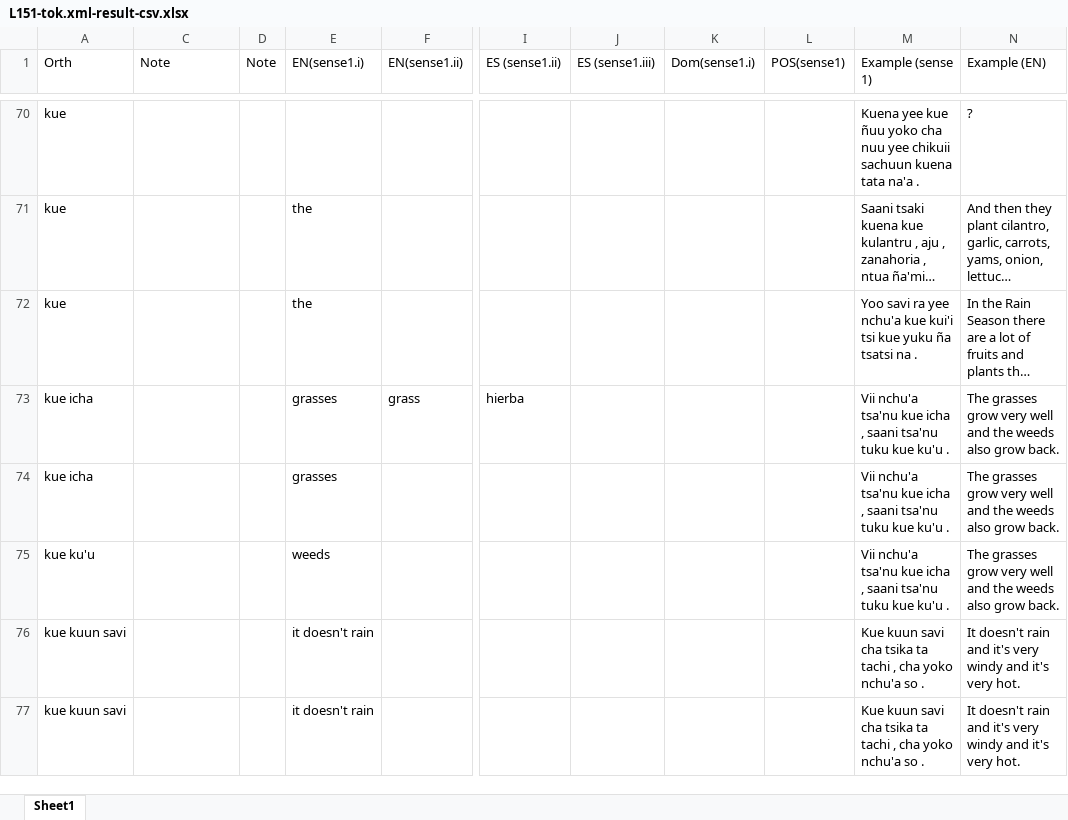
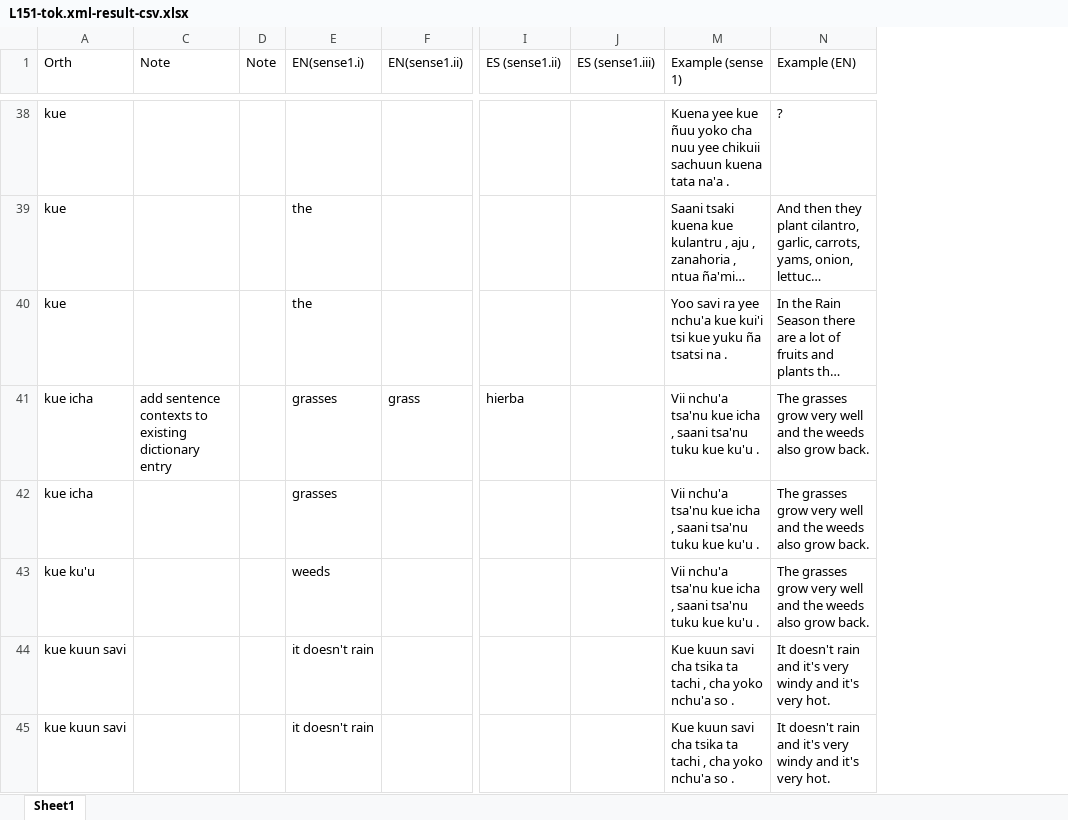
Before and after one commit to iljackb/Mixtepec_Mixtec, an Excel workbook: exports/L151-tok.xml-result-csv.xlsx, sheet Sheet1, drawn as a sheet; only a part is shown, gaps mark what is left out; long unchanged cells end in …; values as stored, in another font and other column widths than the file's, no cell formats; removed rows and columns are numbered as before the commit, all else as after; the diff covers the shown part only; the diff names each change by its address in the sheet, - before the commit and + after, or states it on an @@ line.

```diff
--- a/exports/L151-tok.xml-result-csv.xlsx (sheet Sheet1)
+++ b/exports/L151-tok.xml-result-csv.xlsx (sheet Sheet1)
@@ column K (Dom(sense1.i)) hidden, empty @@
@@ column L (POS(sense1)) hidden, empty @@
-C41 (Note): (empty)
+C41 (Note): add sentence contexts to existing dictionary entry
```
Also changed, not shown: 13 added rows, 52 removed rows and 15 edited cells elsewhere in this sheet, cell formats, 1 other file.
